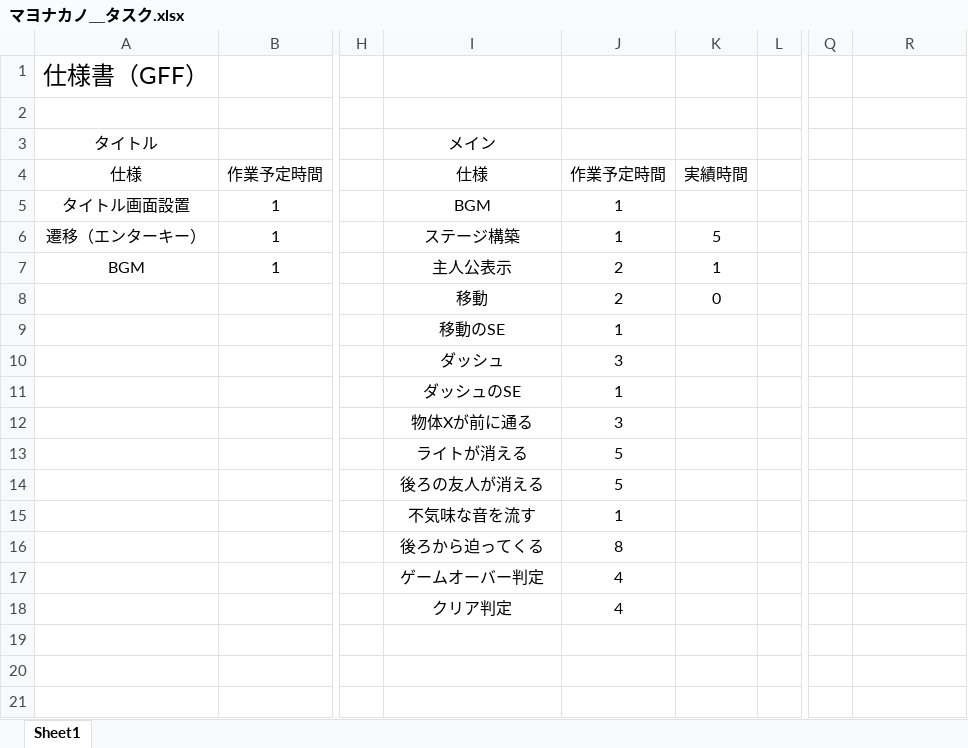
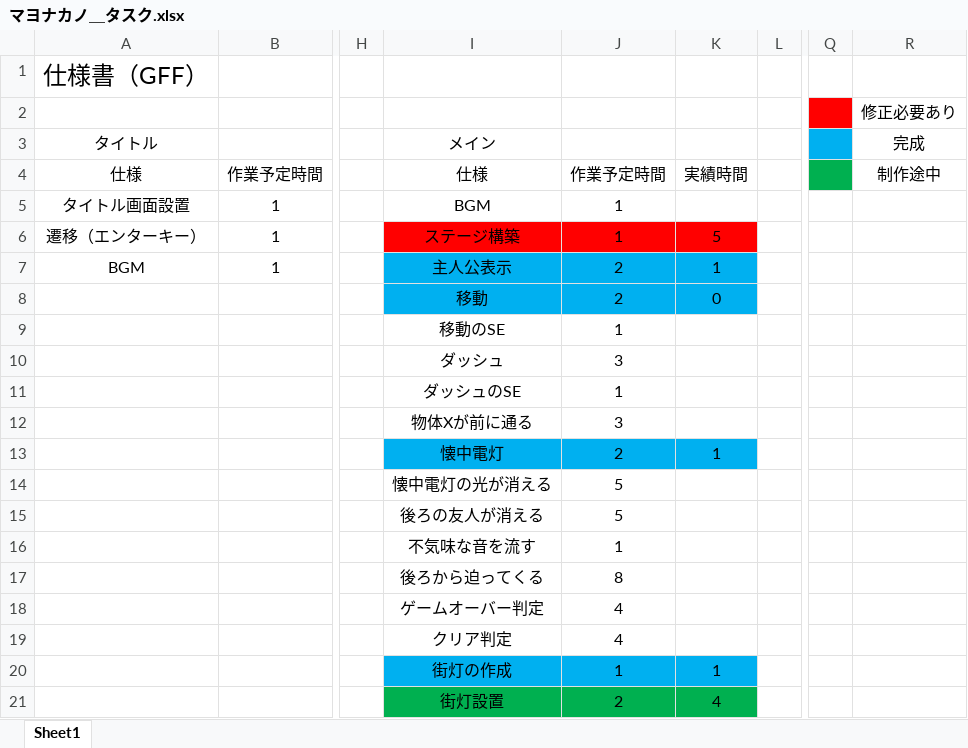
Before and after one commit to Yuto-Kagawa/GFF, an Excel workbook: 資料/マヨナカノ＿タスク.xlsx, sheet Sheet1, drawn as a sheet; only a part is shown, gaps mark what is left out; values as stored, in another font and other column widths than the file's, no borders; addresses are those after the commit; rows hold the shown columns only; the diff names each change by its address in the sheet, - before the commit and + after, or states it on an @@ line.

```diff
--- a/資料/マヨナカノ＿タスク.xlsx (sheet Sheet1)
+++ b/資料/マヨナカノ＿タスク.xlsx (sheet Sheet1)
-Q2 fill: none
+Q2 fill: #FF0000
-R2 (完成): (empty)
+R2 (完成): 修正必要あり
-Q3 fill: none
+Q3 fill: #00B0F0
-R3: (empty)
+R3: 完成
-Q4 fill: none
+Q4 fill: #00B050
-R4 (完成): (empty)
+R4 (完成): 制作途中
-I6:K6 fill: none
+I6:K6 fill: #FF0000
-I7:K8 fill: none
+I7:K8 fill: #00B0F0
+row 13:  |  |  | 懐中電灯 | 2 | 1
-I14 (メイン): ライトが消える
+I14 (メイン): 懐中電灯の光が消える
+row 20:  |  |  | 街灯の作成 | 1 | 1
+row 21:  |  |  | 街灯設置 | 2 | 4
```
Also changed, not shown: 43 other files.
